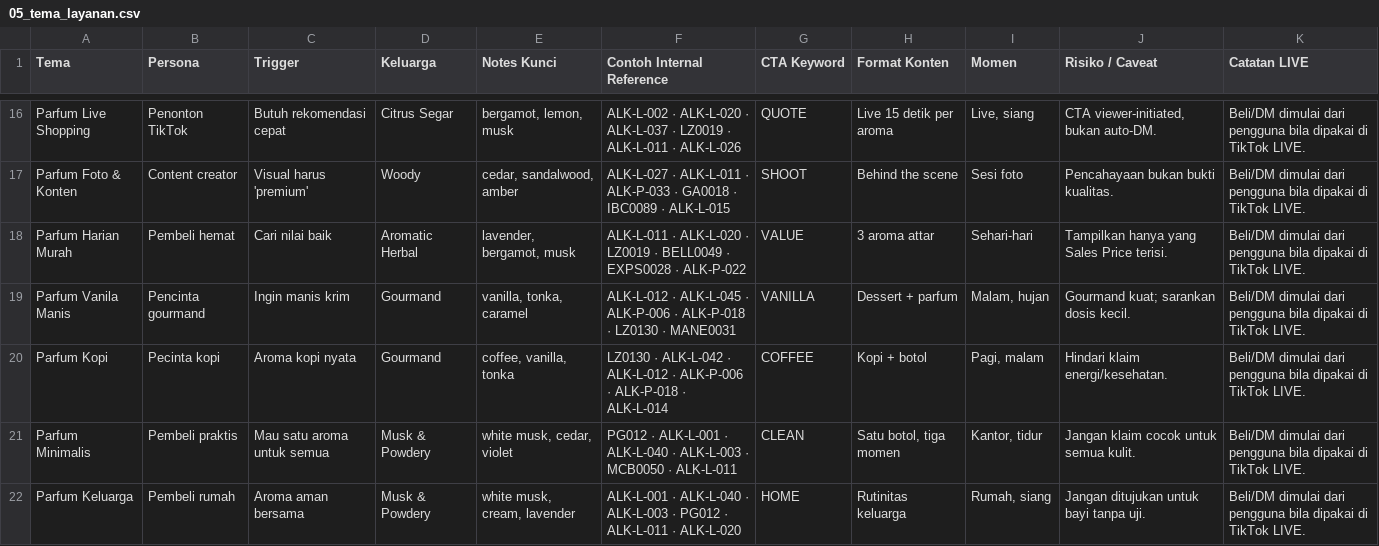
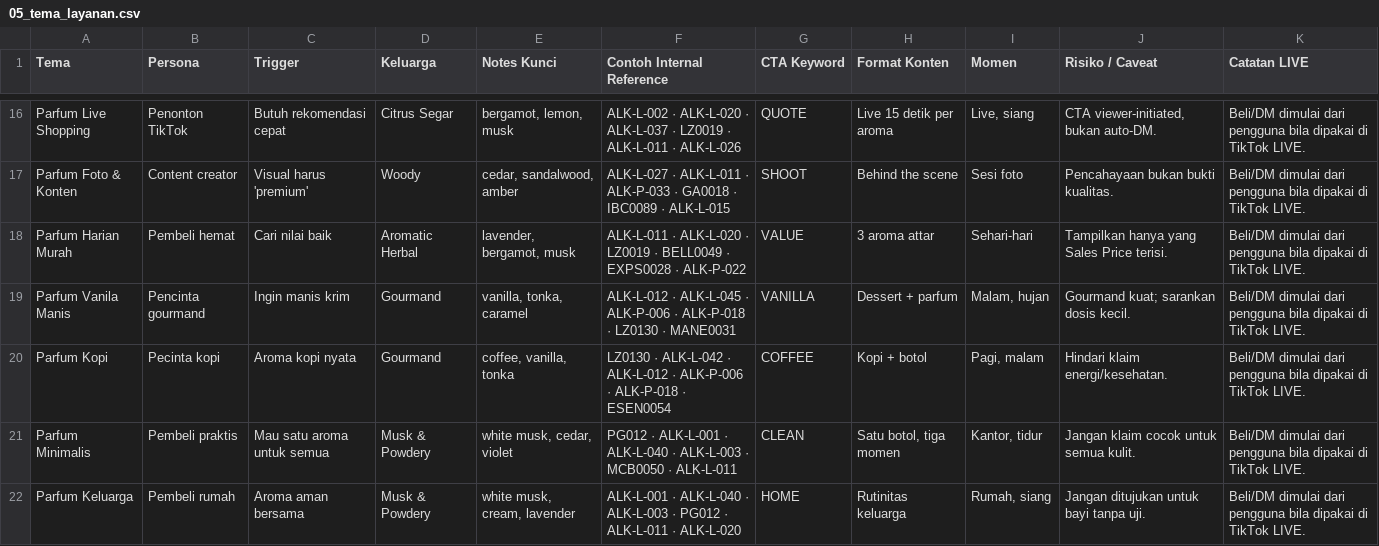
Before and after one commit to muhjadkaf/toko-alkaf, a CSV file: data/pengetahuan-parfum/05_tema_layanan.csv, drawn as a sheet; only a part is shown, gaps mark what is left out; the diff covers the shown part only.

```diff
--- a/data/pengetahuan-parfum/05_tema_layanan.csv
+++ b/data/pengetahuan-parfum/05_tema_layanan.csv
@@ -19,3 +19,3 @@ Parfum Harian Murah,Pembeli hemat,Cari nilai baik,Aromatic Herbal,"lavender, ber
 Parfum Vanila Manis,Pencinta gourmand,Ingin manis krim,Gourmand,"vanilla, tonka, caramel",ALK-L-012 · ALK-L-045 · ALK-P-006 · ALK-P-018 · LZ0130 · MANE0031,VANILLA,Dessert + parfum,"Malam, hujan",Gourmand kuat; sarankan dosis kecil.,Beli/DM dimulai dari pengguna bila dipakai di TikTok LIVE.
-Parfum Kopi,Pecinta kopi,Aroma kopi nyata,Gourmand,"coffee, vanilla, tonka",LZ0130 · ALK-L-042 · ALK-L-012 · ALK-P-006 · ALK-P-018 · ALK-L-014,COFFEE,Kopi + botol,"Pagi, malam",Hindari klaim energi/kesehatan.,Beli/DM dimulai dari pengguna bila dipakai di TikTok LIVE.
+Parfum Kopi,Pecinta kopi,Aroma kopi nyata,Gourmand,"coffee, vanilla, tonka",LZ0130 · ALK-L-042 · ALK-L-012 · ALK-P-006 · ALK-P-018 · ESEN0054,COFFEE,Kopi + botol,"Pagi, malam",Hindari klaim energi/kesehatan.,Beli/DM dimulai dari pengguna bila dipakai di TikTok LIVE.
 Parfum Minimalis,Pembeli praktis,Mau satu aroma untuk semua,Musk & Powdery,"white musk, cedar, violet",PG012 · ALK-L-001 · ALK-L-040 · ALK-L-003 · MCB0050 · ALK-L-011,CLEAN,"Satu botol, tiga momen","Kantor, tidur",Jangan klaim cocok untuk semua kulit.,Beli/DM dimulai dari pengguna bila dipakai di TikTok LIVE.
```
Also changed, not shown: 16 added rows and 3 edited cells elsewhere in this file, data/pengetahuan-parfum/02_taksonomi_notes.csv, data/pengetahuan-parfum/03_kosakata_deskriptor.csv, 5 other files.
